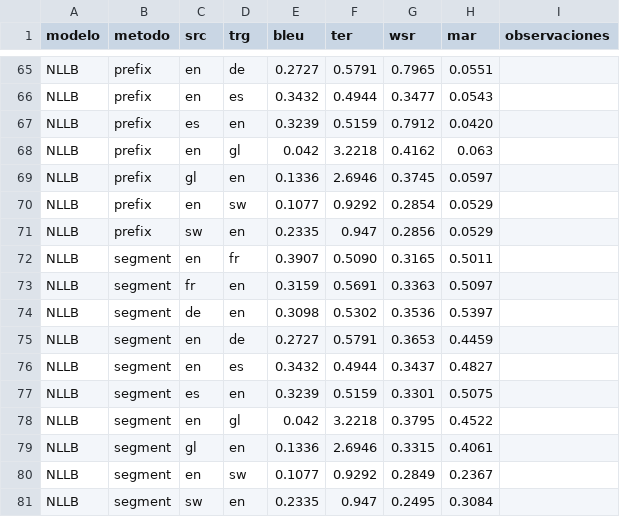
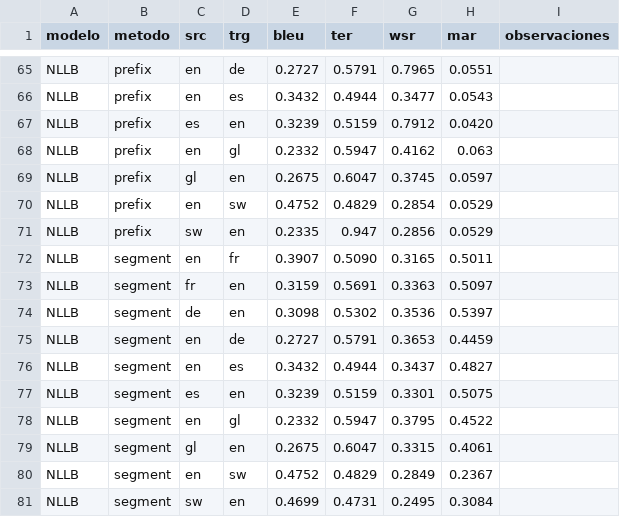
Before and after one commit to sergiogg-ops/TFM_IMT, a CSV file: resultados/test.csv, drawn as a sheet; only a part is shown, gaps mark what is left out.

Commit message:
correccion de resultados

```diff
--- a/resultados/test.csv
+++ b/resultados/test.csv
@@ -67,5 +67,5 @@ NLLB,prefix,en,es,0.3432,0.4944,0.3477,0.0543,
 NLLB,prefix,es,en,0.3239,0.5159,0.7912,0.0420,
-NLLB,prefix,en,gl,0.042,3.2218,0.4162,0.063,
-NLLB,prefix,gl,en,0.1336,2.6946,0.3745,0.0597,
-NLLB,prefix,en,sw,0.1077,0.9292,0.2854,0.0529,
+NLLB,prefix,en,gl,0.2332,0.5947,0.4162,0.063,
+NLLB,prefix,gl,en,0.2675,0.6047,0.3745,0.0597,
+NLLB,prefix,en,sw,0.4752,0.4829,0.2854,0.0529,
 NLLB,prefix,sw,en,0.2335,0.947,0.2856,0.0529,
@@ -77,5 +77,5 @@ NLLB,segment,en,es,0.3432,0.4944,0.3437,0.4827,
 NLLB,segment,es,en,0.3239,0.5159,0.3301,0.5075,
-NLLB,segment,en,gl,0.042,3.2218,0.3795,0.4522,
-NLLB,segment,gl,en,0.1336,2.6946,0.3315,0.4061,
-NLLB,segment,en,sw,0.1077,0.9292,0.2849,0.2367,
-NLLB,segment,sw,en,0.2335,0.947,0.2495,0.3084,
+NLLB,segment,en,gl,0.2332,0.5947,0.3795,0.4522,
+NLLB,segment,gl,en,0.2675,0.6047,0.3315,0.4061,
+NLLB,segment,en,sw,0.4752,0.4829,0.2849,0.2367,
+NLLB,segment,sw,en,0.4699,0.4731,0.2495,0.3084,
```
Also changed, not shown: 3 other files.
